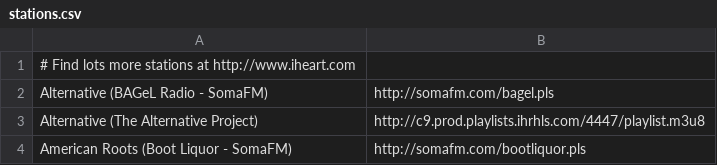
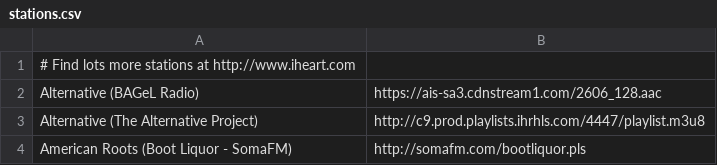
Before and after one commit to coderholic/pyradio, a CSV file: pyradio/stations.csv, drawn as a sheet; only a part is shown; removed rows and columns are numbered as before the commit, all else as after; the diff names each change by its address in the sheet, - before the commit and + after, or states it on an @@ line.

Commit message:
Fix link for Bagel Radio stream

```diff
--- a/pyradio/stations.csv
+++ b/pyradio/stations.csv
-row 2: Alternative (BAGeL Radio - SomaFM) | http://somafm.com/bagel.pls
+row 2: Alternative (BAGeL Radio) | https://ais-sa3.cdnstream1.com/2606_128.aac
```
